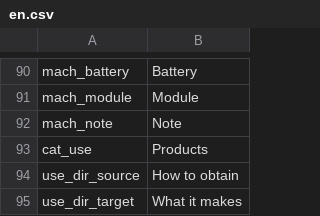
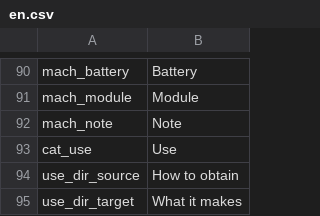
Before and after one commit to WhiteFeather127/ProbablyEnoughItems, a CSV file: Localization/en.csv, drawn as a sheet; only a part is shown, gaps mark what is left out.

```diff
--- a/Localization/en.csv
+++ b/Localization/en.csv
@@ -92,3 +92,3 @@ mach_module,Module
 mach_note,Note
-cat_use,Products
+cat_use,Use
 use_dir_source,How to obtain
```
Also changed, not shown: Localization/ru.csv, Localization/zh.csv, 1 other file.
